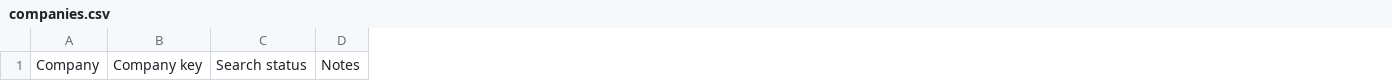
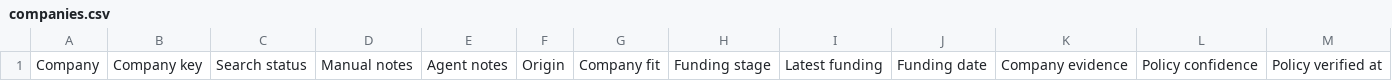
Before and after one commit to sravankm86/nextmove, a CSV file: templates/companies.csv, drawn as a sheet; only a part is shown; removed rows and columns are numbered as before the commit, all else as after; the diff names each change by its address in the sheet, - before the commit and + after, or states it on an @@ line.

```diff
--- a/templates/companies.csv
+++ b/templates/companies.csv
-column D, row 1: Notes
+column D, row 1: Manual notes
+column E, row 1: Agent notes
+column F, row 1: Origin
+column G, row 1: Company fit
+column H, row 1: Funding stage
+column I, row 1: Latest funding
+column J, row 1: Funding date
+column K, row 1: Company evidence
+column L, row 1: Policy confidence
+column M, row 1: Policy verified at
```
Also changed, not shown: 22 other files.
